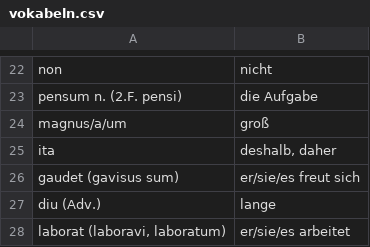
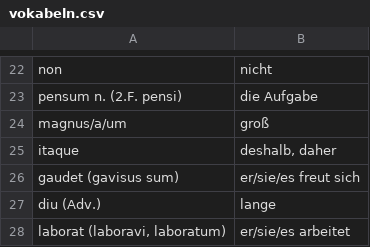
Before and after one commit to brandstaetter/lateintrainer, a CSV file: vokabeln.csv, drawn as a sheet; only a part is shown, gaps mark what is left out.

Commit message:
Update vokabeln.csv
fix typo

```diff
--- a/vokabeln.csv
+++ b/vokabeln.csv
@@ -24,3 +24,3 @@ pensum n. (2.F. pensi);die Aufgabe
 magnus/a/um;groß
-ita;deshalb, daher
+itaque;deshalb, daher
 gaudet (gavisus sum);er/sie/es freut sich
```
